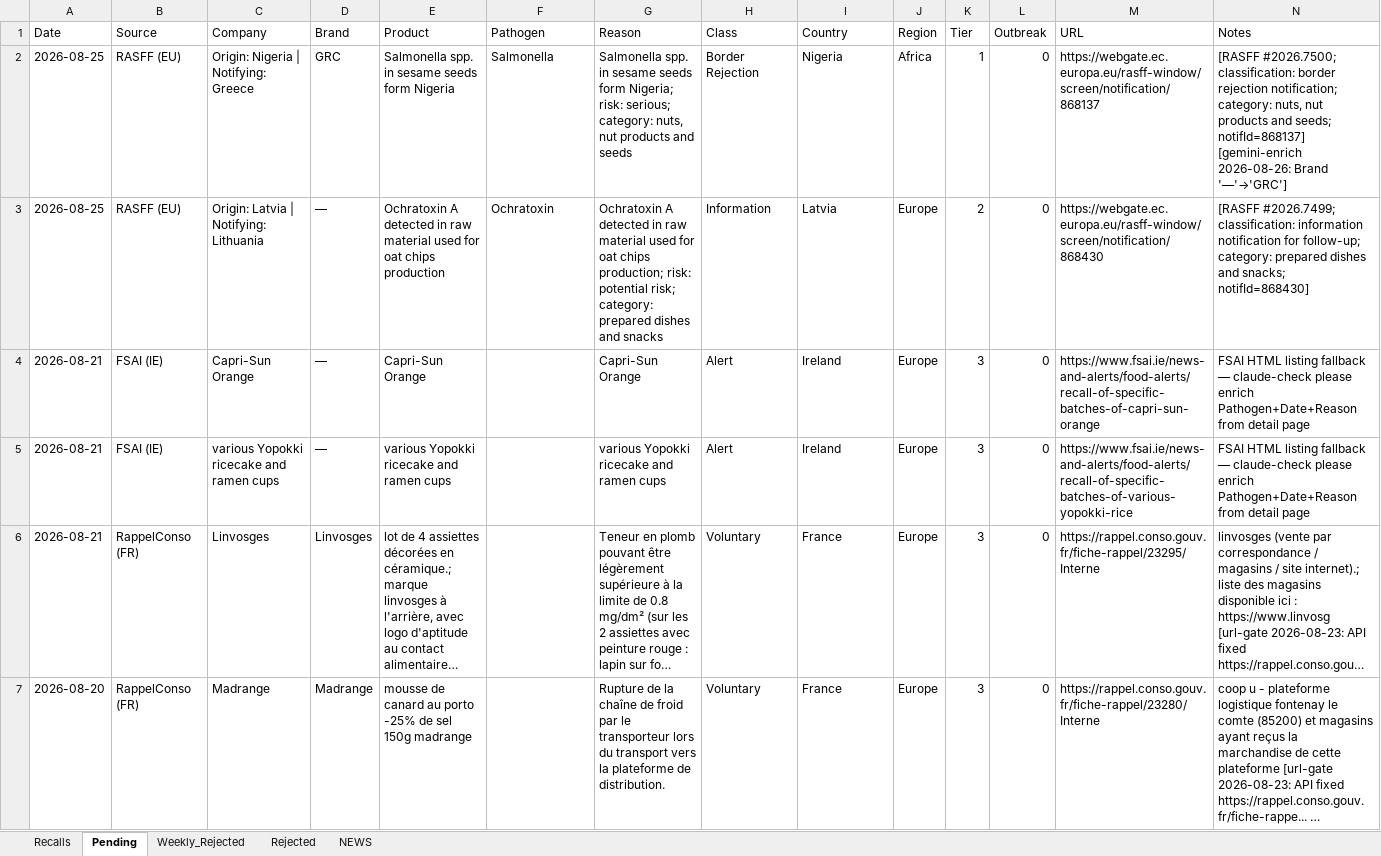
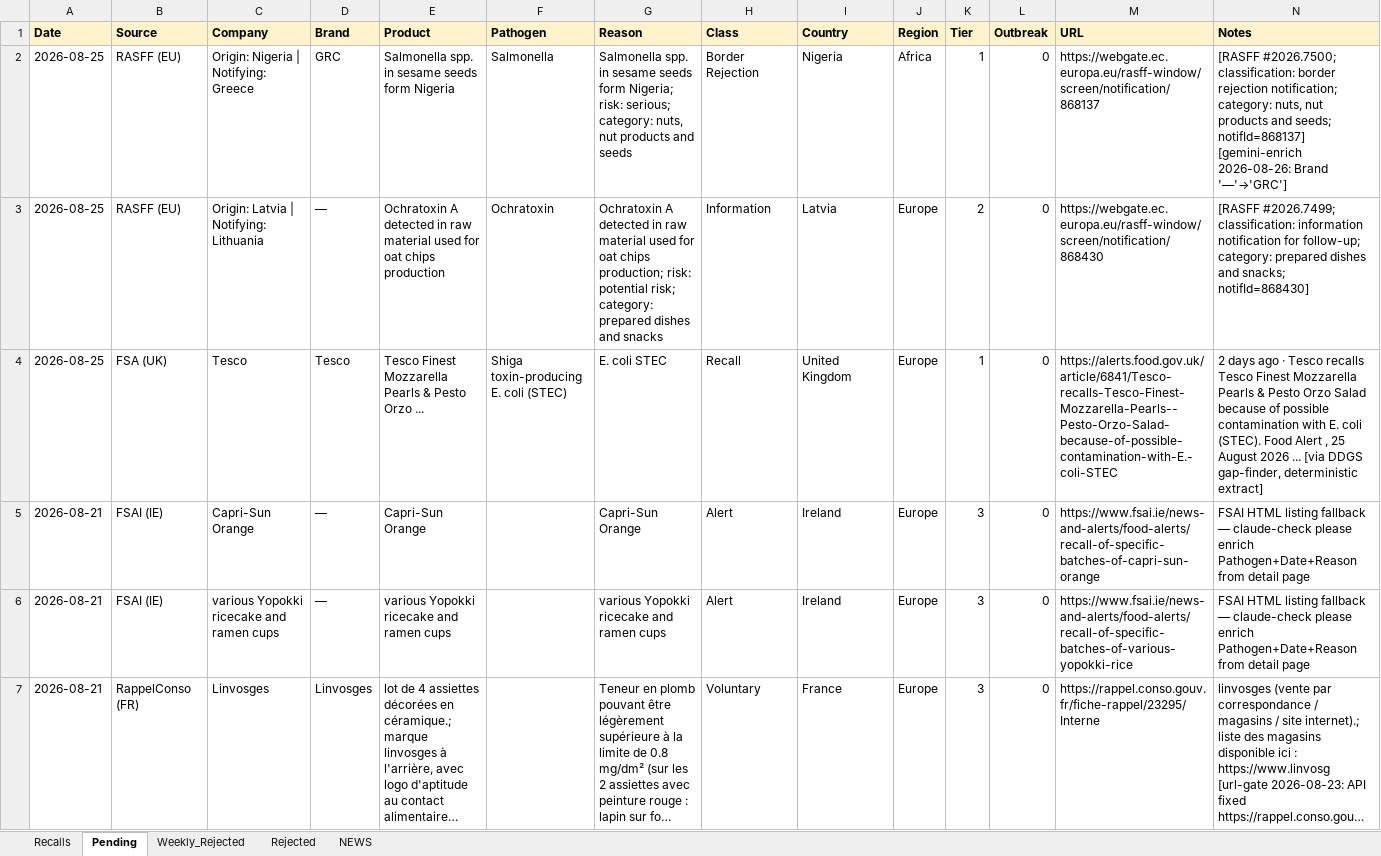
Before and after one commit to gstoforos/Food-Safety-Intelligence-System, an Excel workbook: docs/data/recalls.xlsx, sheet Pending, drawn as a sheet; only a part is shown; the shorter side is filled out with more unchanged rows; long unchanged cells end in …; values as stored, in another font and other column widths than the file's, no borders; rows hold the shown columns only; the diff covers the shown part only; the diff names each change by its address in the sheet, - before the commit and + after, or states it on an @@ line.

Commit message:
DDGS gap-finder (Tavily/Exa fallback): +2 rows to Pending (2026-08-26T23:10:19Z)

```diff
--- a/docs/data/recalls.xlsx (sheet Pending)
+++ b/docs/data/recalls.xlsx (sheet Pending)
@@ A1:N1 fill: none → #FFF3CD, bold: off → on @@
+row 4: 2026-08-25 | FSA (UK) | Tesco | Tesco | Tesco Finest Mozzarella Pearls & Pesto Orzo ... | Shiga toxin-producing E. coli (STEC) | E. coli STEC | Recall | United Kingdom | Europe | 1 | 0 | https://alerts.food.gov.uk/article/6841/Tesco-recalls-Tesco-Finest-Mozzarella-Pearls--Pesto-Orzo-Salad-because-of-possible-contamination-with-E.-coli-STEC | 2 days ago · Tesco recalls Tesco Finest Mozzarella Pearls & Pesto Orzo Salad because of possible contamination with E. coli (STEC). Food Alert , 25 August 2026 ... [via DDGS gap-finder, deterministic extract]
```
Also changed, not shown: 1 added row and cell formats elsewhere in this sheet, sheet Recalls.
